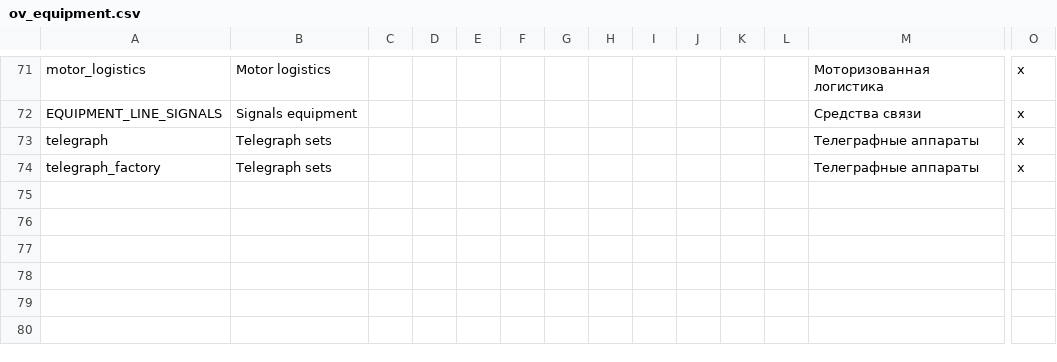
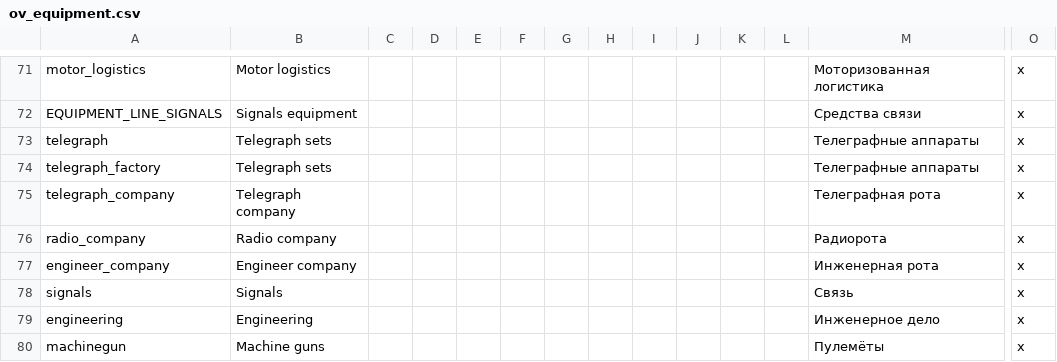
Before and after one commit to zetfkyrz/OpenVic-private, a CSV file: ov_data/localisation/ov_equipment.csv, drawn as a sheet; only a part is shown, gaps mark what is left out; rows hold the shown columns only; the diff names each change by its address in the sheet, - before the commit and + after, or states it on an @@ line.

```diff
--- a/ov_data/localisation/ov_equipment.csv
+++ b/ov_data/localisation/ov_equipment.csv
+row 75: telegraph_company | Telegraph company |  |  |  |  |  |  |  |  |  |  | Телеграфная рота | x
+row 76: radio_company | Radio company |  |  |  |  |  |  |  |  |  |  | Радиорота | x
+row 77: engineer_company | Engineer company |  |  |  |  |  |  |  |  |  |  | Инженерная рота | x
+row 78: signals | Signals |  |  |  |  |  |  |  |  |  |  | Связь | x
+row 79: engineering | Engineering |  |  |  |  |  |  |  |  |  |  | Инженерное дело | x
+row 80: machinegun | Machine guns |  |  |  |  |  |  |  |  |  |  | Пулемёты | x
```
Also changed, not shown: 6 other files.
